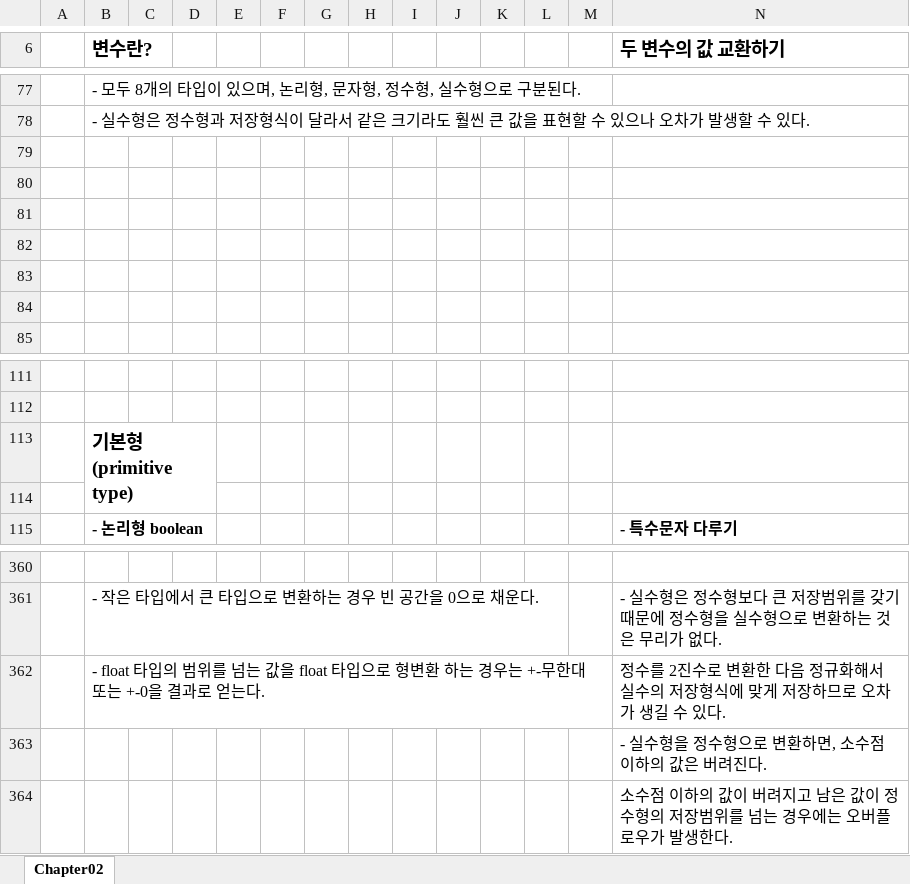
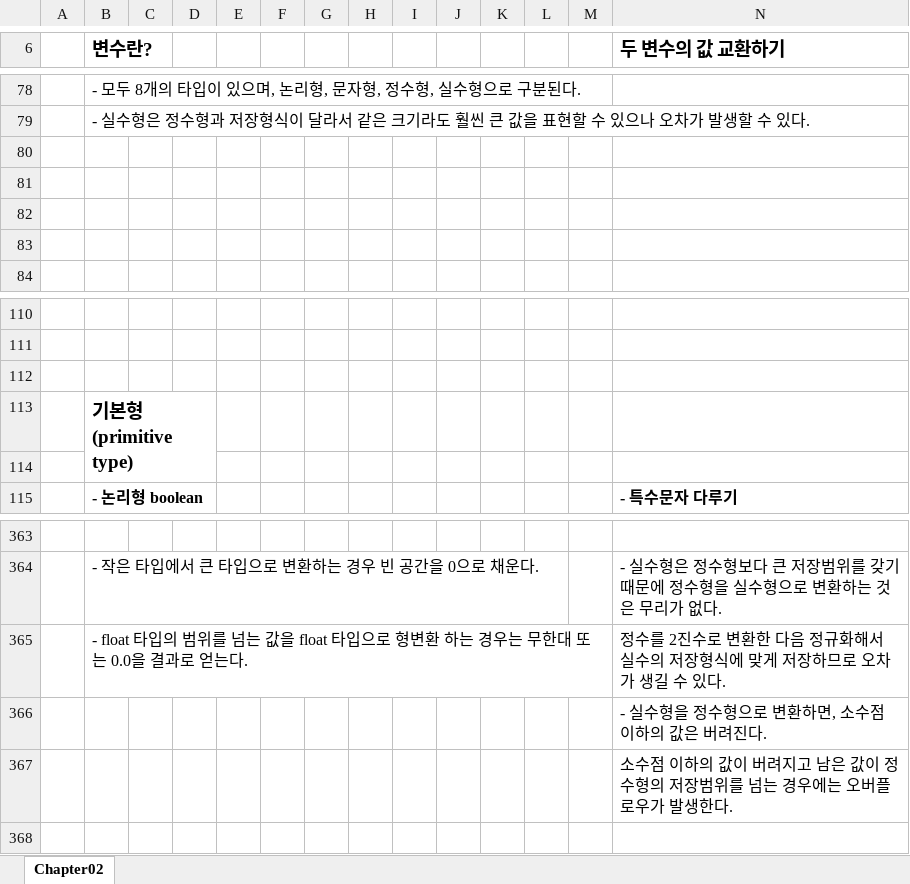
Before and after one commit to javastudy20200322/JavaStudy, an Excel workbook: src/summary/haesung/Chapter02.xlsx, sheet Chapter02, drawn as a sheet; only a part is shown, gaps mark what is left out; values as stored, in another font and other column widths than the file's, no borders; charts and pictures not drawn; removed rows and columns are numbered as before the commit, all else as after; rows hold the shown columns only; the diff covers the shown part only; the diff names each change by its address in the sheet, - before the commit and + after, or states it on an @@ line.

```diff
--- a/src/summary/haesung/Chapter02.xlsx (sheet Chapter02)
+++ b/src/summary/haesung/Chapter02.xlsx (sheet Chapter02)
-row 79: (empty)
-row 80: (empty)
+row 112: (empty)
-B365 (변수란?): …경우는 +-무한대 또는 +-0을 결과…
+B365 (변수란?): …경우는 무한대 또는 0.0을 결과…
```
Also changed, not shown: 7 added rows, 3 removed rows, 1 moved row, 10 edited cells and merged cells elsewhere in this sheet, charts or pictures.
